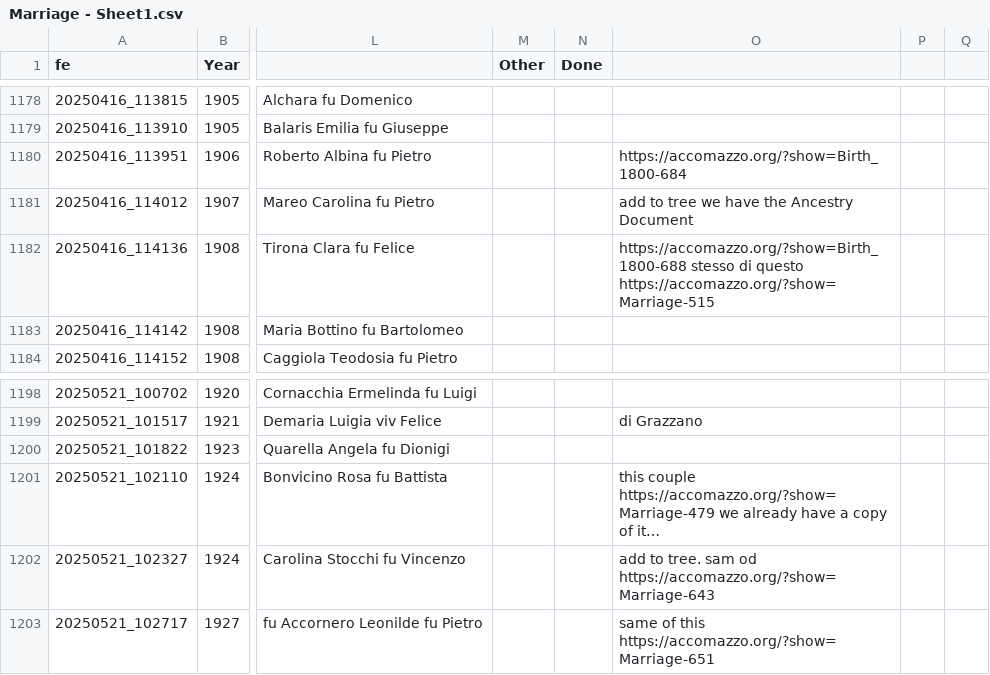
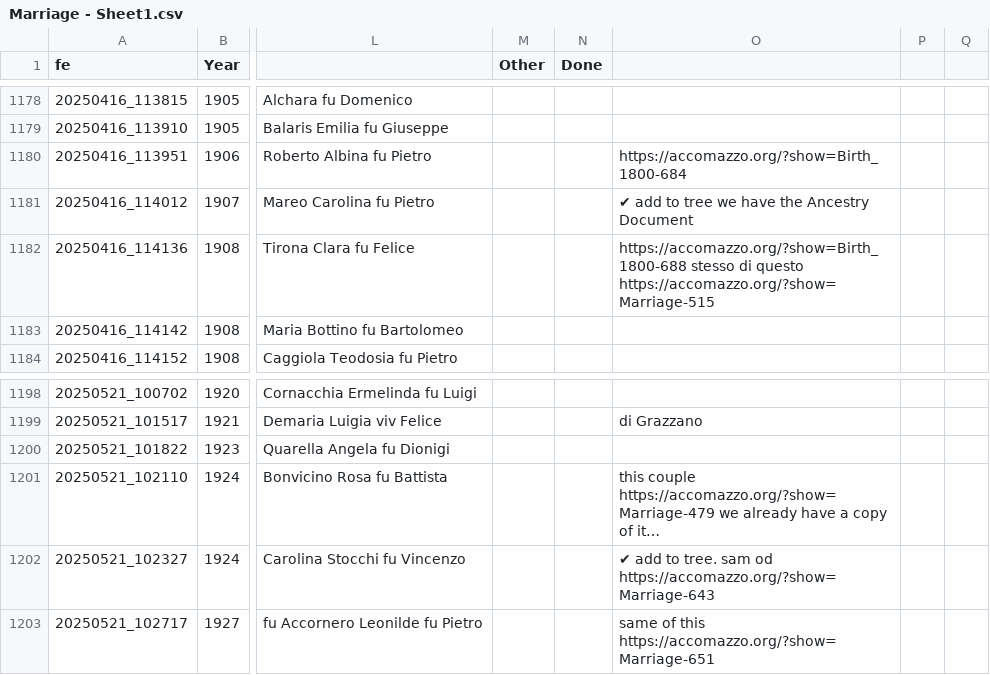
Before and after one commit to VittorioAccomazzi/Accomazzo, a CSV file: Data/Marriage - Sheet1.csv, drawn as a sheet; only a part is shown, gaps mark what is left out; long unchanged cells end in …; the diff covers the shown part only; the diff names each change by its address in the sheet, - before the commit and + after, or states it on an @@ line.

```diff
--- a/Data/Marriage - Sheet1.csv
+++ b/Data/Marriage - Sheet1.csv
-O1181: add to tree we have the Ancestry Document
+O1181: ✔ add to tree we have the Ancestry Document
-O1202: add to…
+O1202: ✔ add to…
```
Also changed, not shown: 8 edited cells elsewhere in this file, 1 other file.
